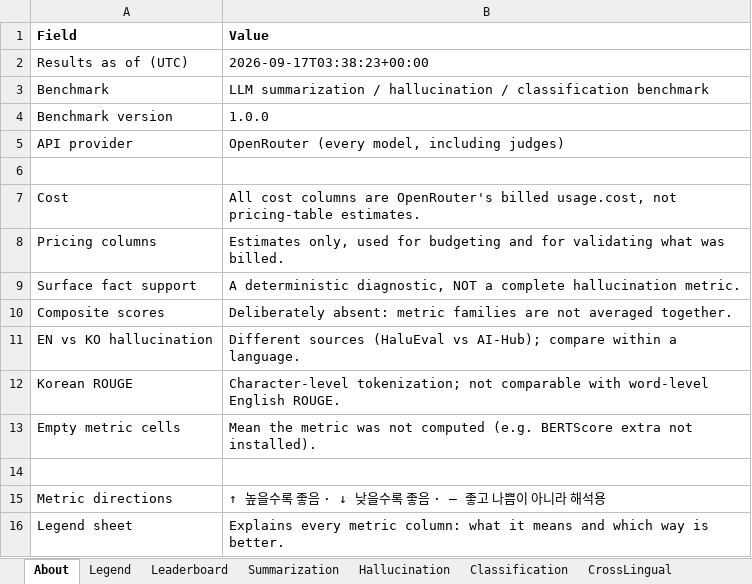
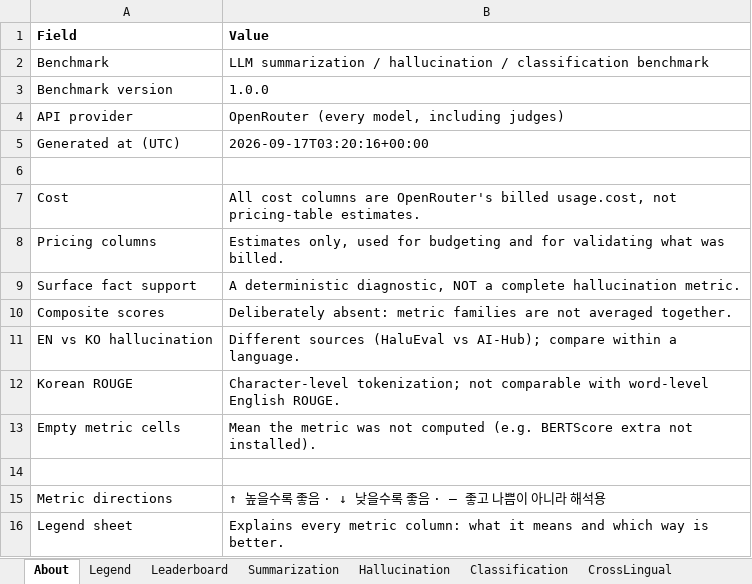
Before and after one commit to jclab-joseph/llm-summary-and-classification-benchmark, an Excel workbook: results/benchmark_results.xlsx, sheet About, drawn as a sheet; values as stored, in another font and other column widths than the file's, no borders; removed rows and columns are numbered as before the commit, all else as after; the diff names each change by its address in the sheet, - before the commit and + after, or states it on an @@ line.

```diff
--- a/results/benchmark_results.xlsx (sheet About)
+++ b/results/benchmark_results.xlsx (sheet About)
-row 2: Results as of (UTC) | 2026-09-17T03:38:23+00:00
+row 5: Generated at (UTC) | 2026-09-17T03:20:16+00:00
```
Also changed, not shown: sheet CrossLingual, sheet Usage, sheet Leaderboard, sheet Classification, sheet Runs, 11 other files.
